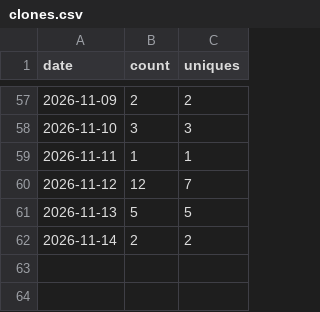
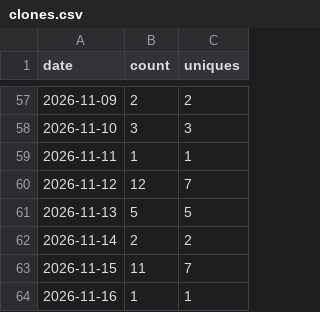
Before and after one commit to slantis/magic-tools, a CSV file: clones.csv, drawn as a sheet; only a part is shown, gaps mark what is left out.

```diff
--- a/clones.csv
+++ b/clones.csv
@@ -62 +62,3 @@ date,count,uniques
 2026-11-14,2,2
+2026-11-15,11,7
+2026-11-16,1,1
```
Also changed, not shown: paths.csv, referrers.csv, 3 other files.
